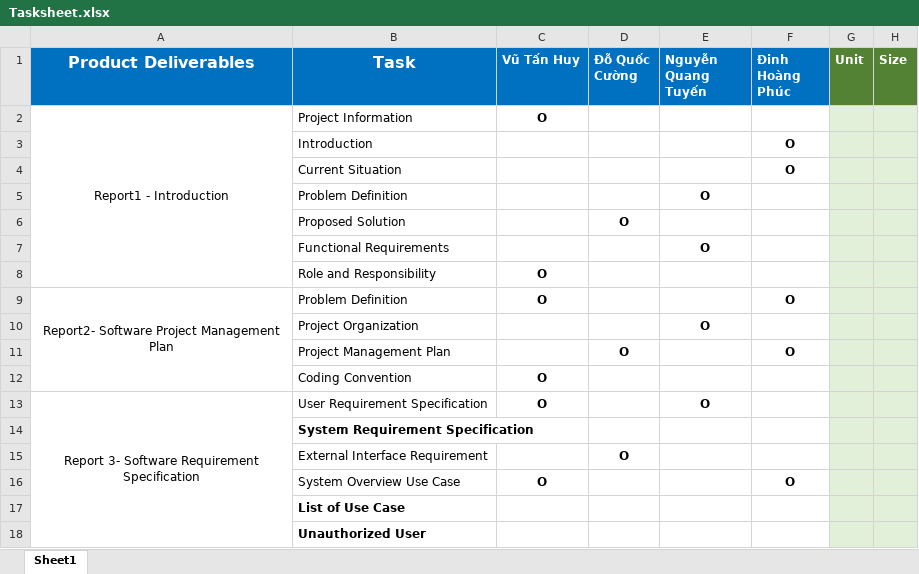
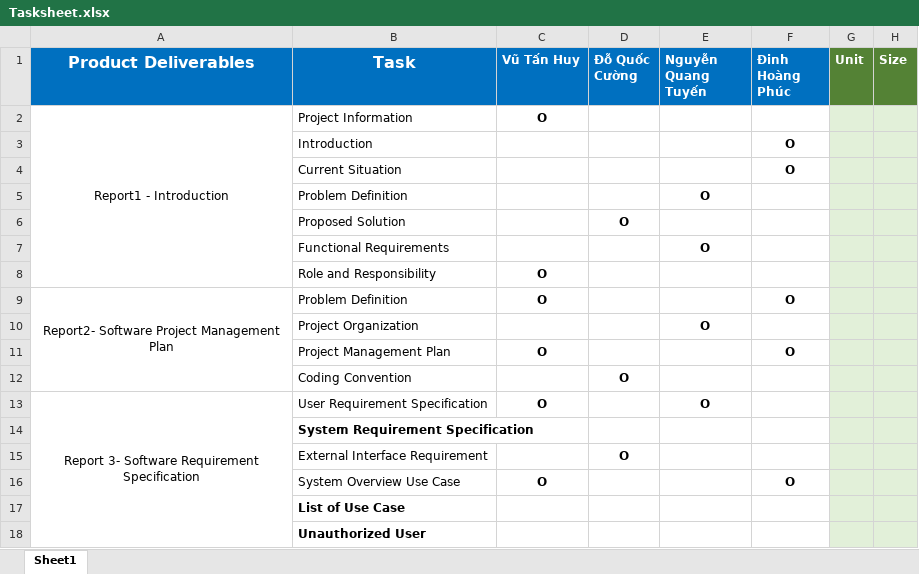
Before and after one commit to Beelmizu/CHS-HEATMAP-CAPSTONE, an Excel workbook: Document/Tasksheet.xlsx, sheet Sheet1, drawn as a sheet; only a part is shown; values as stored, in another font and other column widths than the file's, no borders; removed rows and columns are numbered as before the commit, all else as after; the diff covers the shown part only; the diff names each change by its address in the sheet, - before the commit and + after, or states it on an @@ line.

```diff
--- a/Document/Tasksheet.xlsx (sheet Sheet1)
+++ b/Document/Tasksheet.xlsx (sheet Sheet1)
-C11 (Vũ Tấn Huy): (empty)
+C11 (Vũ Tấn Huy): O
-D11 (Đỗ Quốc Cường): O
+D11 (Đỗ Quốc Cường): (empty)
-row 12:  | Coding Convention | O
+row 12:  | Coding Convention |  | O
```
Also changed, not shown: 8 added rows and 3 removed rows elsewhere in this sheet, 2 other files.
